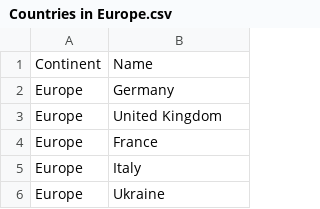
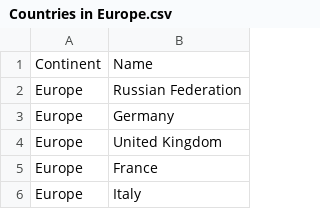
Before and after one commit to liamdickson-uni/group-h-sem, a CSV file: csv/countries/countries_in_continent/Countries in Europe.csv, drawn as a sheet; only a part is shown; the shorter side is filled out with more unchanged rows; the diff names each change by its address in the sheet, - before the commit and + after, or states it on an @@ line.

```diff
--- a/csv/countries/countries_in_continent/Countries in Europe.csv
+++ b/csv/countries/countries_in_continent/Countries in Europe.csv
+row 2: Europe | Russian Federation
```
Also changed, not shown: csv/cities/capital_cities_in_region/Capital Cities in Middle East.csv, csv/cities/capitals_in_continent/Capital Cities in Asia.csv, 7 other files.
